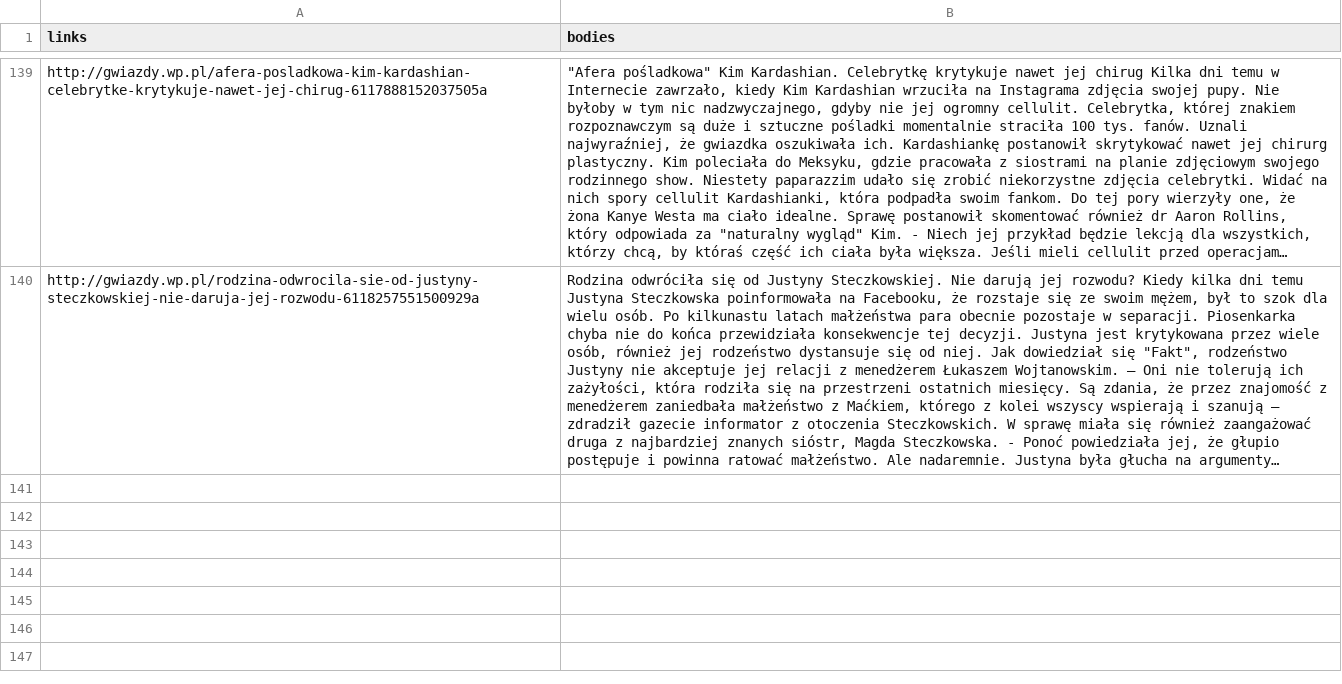
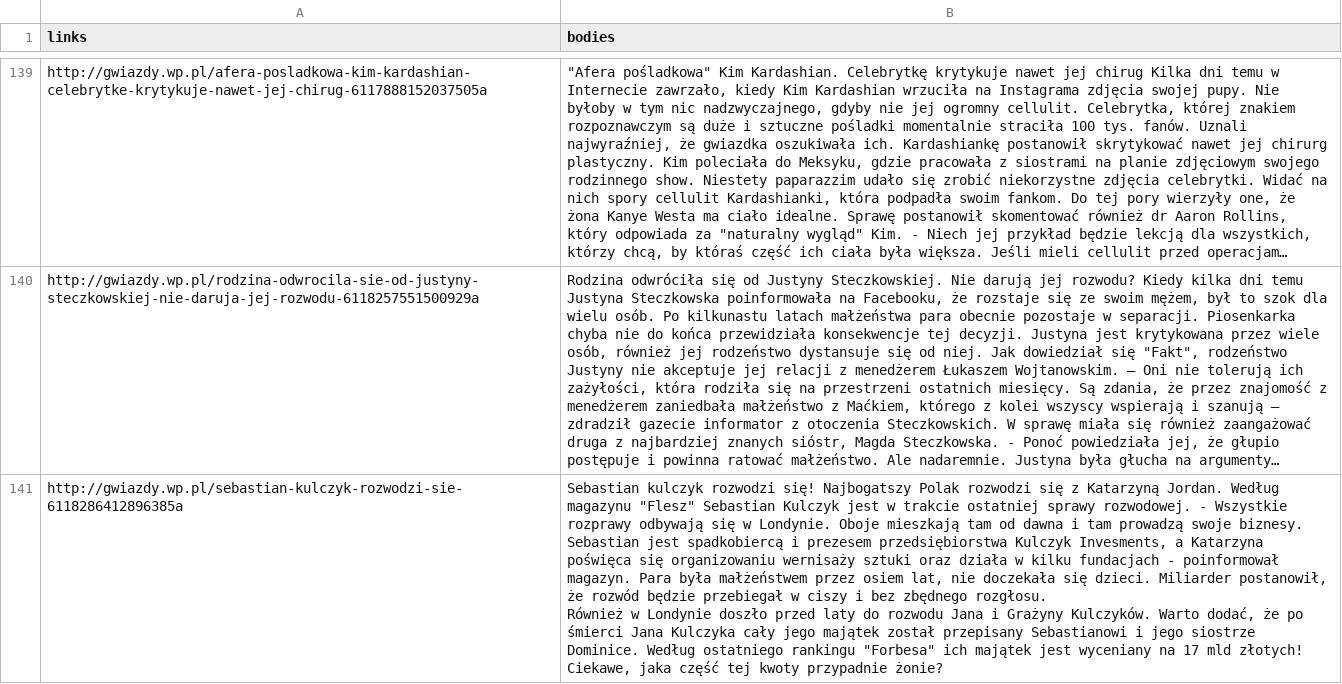
Before and after one commit to MarcinKosinski/trigeR5, a CSV file: data/wp_gwiazdy.csv, drawn as a sheet; only a part is shown, gaps mark what is left out; long unchanged cells end in …; ↵ is a line break in a cell; the diff names each change by its address in the sheet, - before the commit and + after, or states it on an @@ line.

```diff
--- a/data/wp_gwiazdy.csv
+++ b/data/wp_gwiazdy.csv
+row 141: http://gwiazdy.wp.pl/sebastian-kulczyk-rozwodzi-sie-6118286412896385a | Sebastian kulczyk rozwodzi się! Najbogatszy Polak rozwodzi się z Katarzyną Jordan. Według magazynu "Flesz" Sebastian Kulczyk jest w trakcie ostatniej sprawy rozwodowej. - Wszystkie rozprawy odbywają się w Londynie. Oboje mieszkają tam od dawna i tam prowadzą swoje biznesy. Sebastian jest spadkobiercą i prezesem przedsiębiorstwa Kulczyk Invesments, a Katarzyna poświęca się organizowaniu wernisaży sztuki oraz działa w kilku fundacjach - poinformował magazyn. Para była małżeństwem przez osiem lat, nie doczekała się dzieci. Miliarder postanowił, że rozwód będzie przebiegał w ciszy i bez zbędnego rozgłosu. ↵ Również w Londynie doszło przed laty do rozwodu Jana i Grażyny Kulczyków. Warto dodać, że po śmierci Jana Kulczyka cały jego majątek został przepisany Sebastianowi i jego siostrze Dominice. Według ostatniego rankingu "Forbesa" ich majątek jest wyceniany na 17 mld złotych! Ciekawe, jaka część tej kwoty przypadnie żonie?
```
Also changed, not shown: 3 other files.
